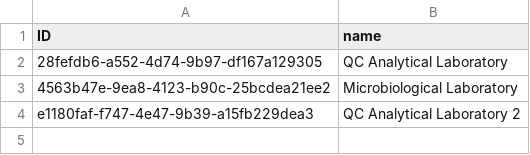
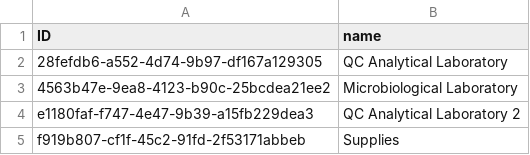
Before and after one commit to DashaErmolich/LabSupplies, a CSV file: db/data/db-Departments.csv, drawn as a sheet; the diff names each change by its address in the sheet, - before the commit and + after, or states it on an @@ line.

```diff
--- a/db/data/db-Departments.csv
+++ b/db/data/db-Departments.csv
+row 5: f919b807-cf1f-45c2-91fd-2f53171abbeb | Supplies
```
Also changed, not shown: db/data/db-Addresses.csv, db/data/db-Contacts.csv, 3 other files.
